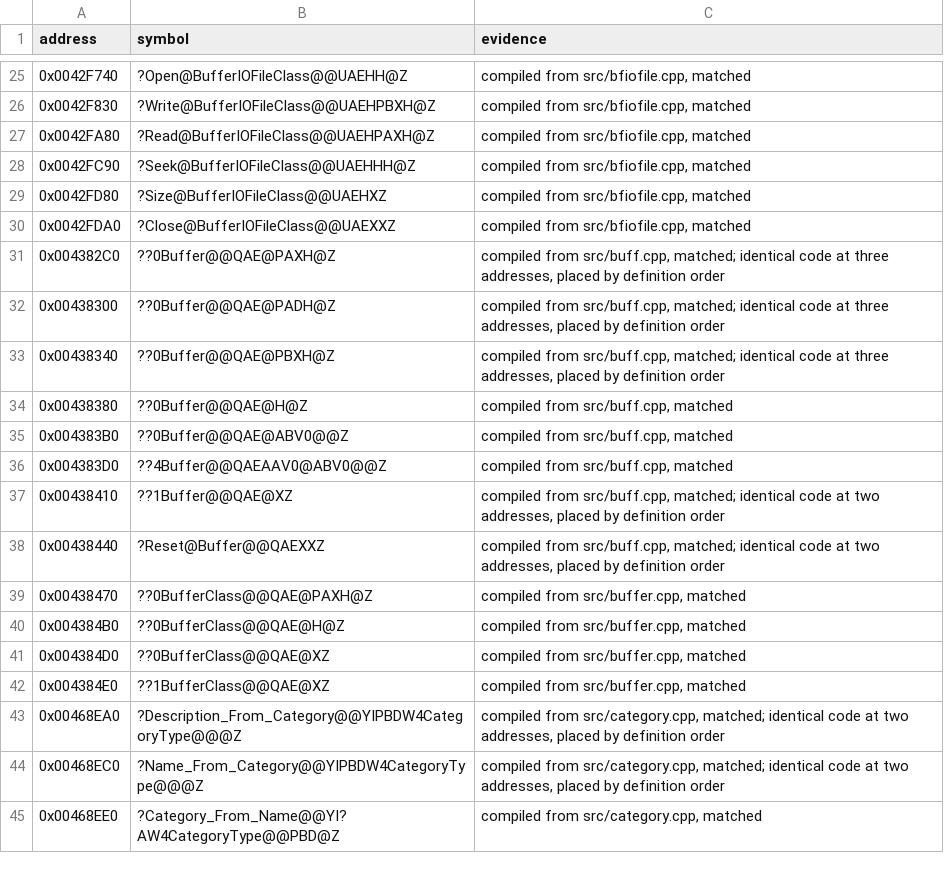
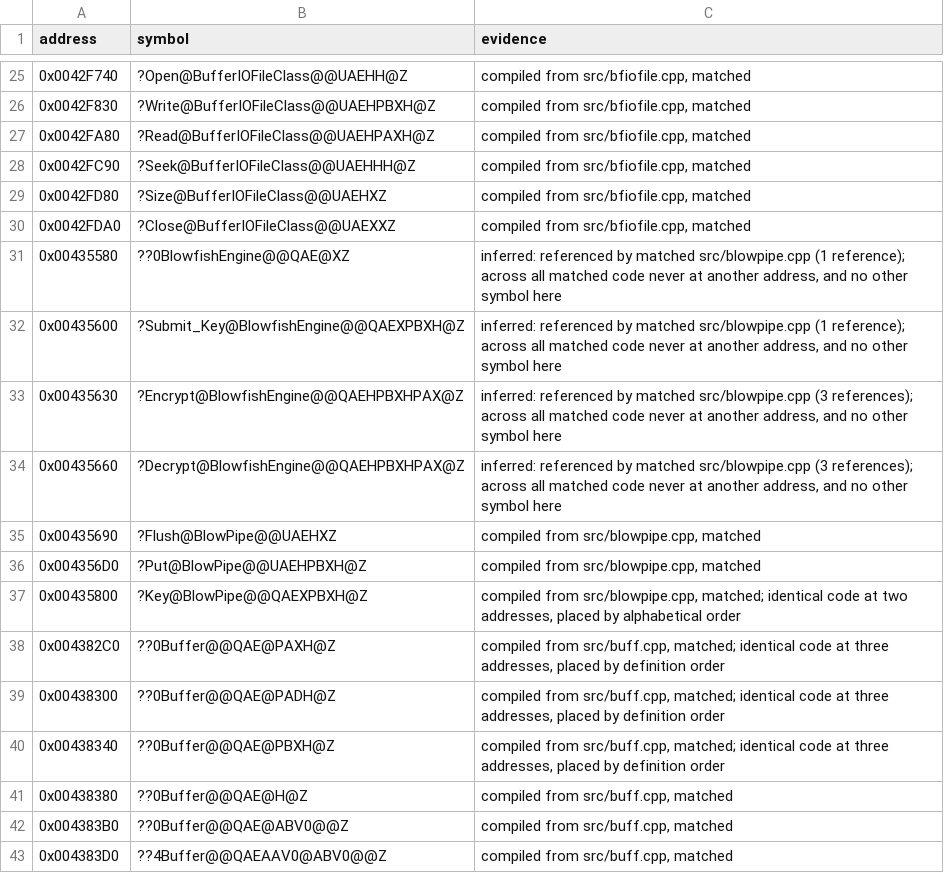
Before and after one commit to mischa85/RedAlert2, a CSV file: config/ra2-1.006/names.csv, drawn as a sheet; only a part is shown, gaps mark what is left out; the shorter side is filled out with more unchanged rows.

Commit message:
Add blowpipe.cpp from the Tiberian Sun reconstruction

```diff
--- a/config/ra2-1.006/names.csv
+++ b/config/ra2-1.006/names.csv
@@ -30,2 +30,9 @@ address,symbol,evidence
 0x0042FDA0,?Close@BufferIOFileClass@@UAEXXZ,"compiled from src/bfiofile.cpp, matched"
+0x00435580,??0BlowfishEngine@@QAE@XZ,"inferred: referenced by matched src/blowpipe.cpp (1 reference); across all matched code never at another address, and no other symbol here"
+0x00435600,?Submit_Key@BlowfishEngine@@QAEXPBXH@Z,"inferred: referenced by matched src/blowpipe.cpp (1 reference); across all matched code never at another address, and no other symbol here"
+0x00435630,?Encrypt@BlowfishEngine@@QAEHPBXHPAX@Z,"inferred: referenced by matched src/blowpipe.cpp (3 references); across all matched code never at another address, and no other symbol here"
+0x00435660,?Decrypt@BlowfishEngine@@QAEHPBXHPAX@Z,"inferred: referenced by matched src/blowpipe.cpp (3 references); across all matched code never at another address, and no other symbol here"
+0x00435690,?Flush@BlowPipe@@UAEHXZ,"compiled from src/blowpipe.cpp, matched"
+0x004356D0,?Put@BlowPipe@@UAEHPBXH@Z,"compiled from src/blowpipe.cpp, matched"
+0x00435800,?Key@BlowPipe@@QAEXPBXH@Z,"compiled from src/blowpipe.cpp, matched; identical code at two addresses, placed by alphabetical order"
 0x004382C0,??0Buffer@@QAE@PAXH@Z,"compiled from src/buff.cpp, matched; identical code at three addresses, placed by definition order"
```
Also changed, not shown: config/ra2-1.006/functions.csv, config/ra2-1.006/modules.csv, 4 other files.
